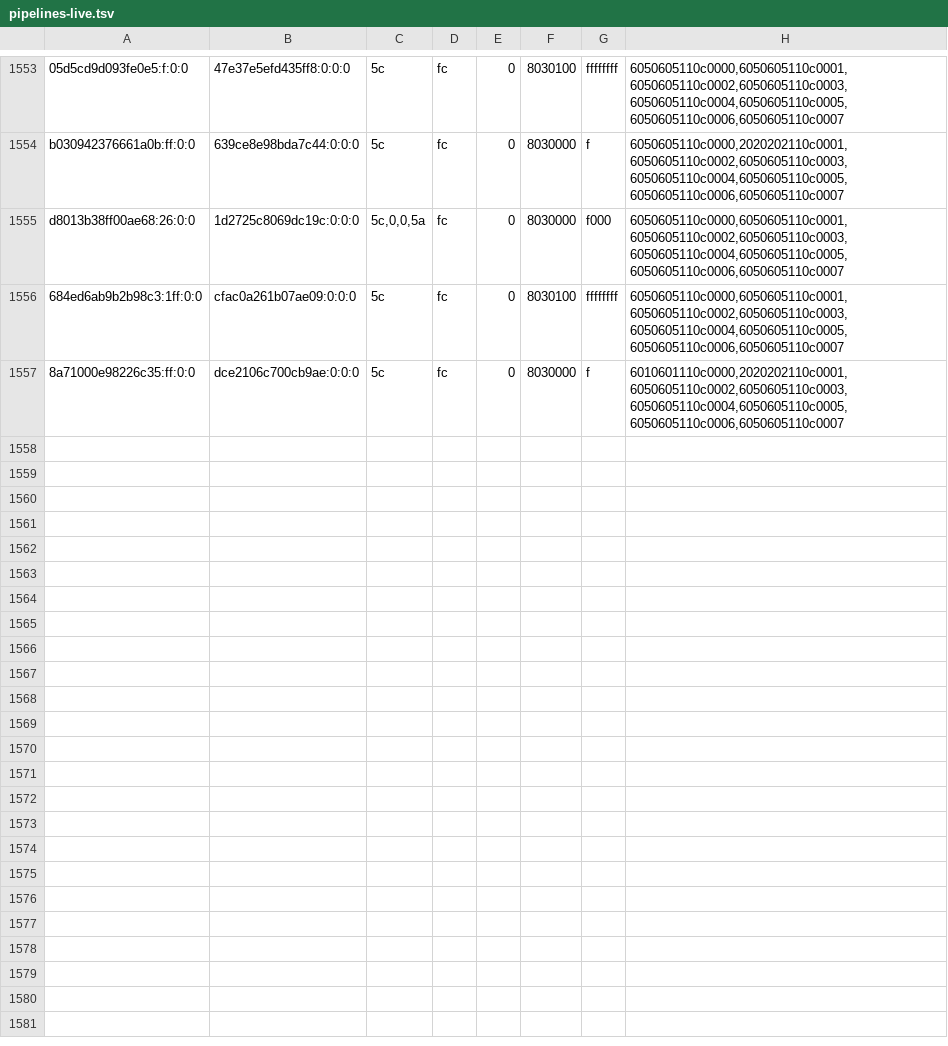
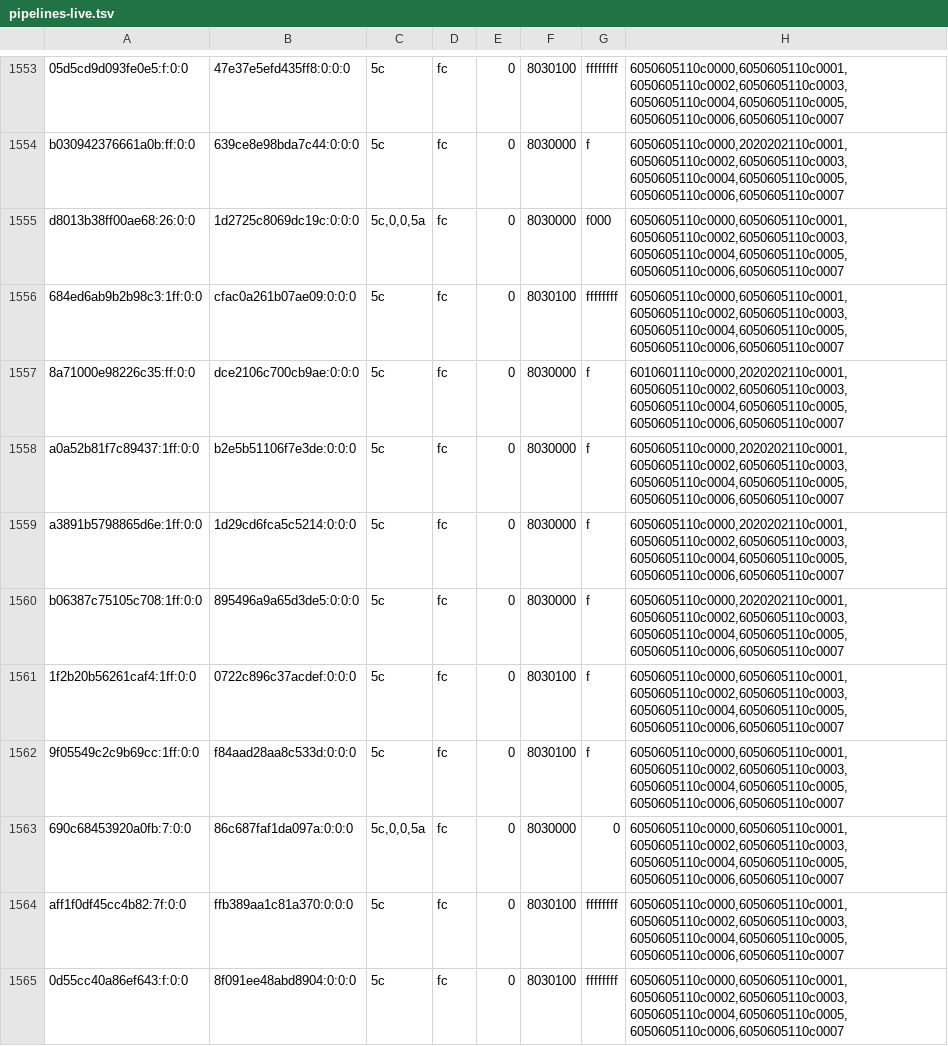
Before and after one commit to justr4mzi/mush8, a TSV file: smoke/39732404115/pipelines-live.tsv, drawn as a sheet; only a part is shown, gaps mark what is left out; the diff covers the shown part only; the diff names each change by its address in the sheet, - before the commit and + after, or states it on an @@ line.

Commit message:
smoke logs 39732404115

```diff
--- a/smoke/39732404115/pipelines-live.tsv
+++ b/smoke/39732404115/pipelines-live.tsv
+row 1558: a0a52b81f7c89437:1ff:0:0 | b2e5b51106f7e3de:0:0:0 | 5c | fc | 0 | 8030000 | f | 6050605110c0000,2020202110c0001,6050605110c0002,6050605110c0003,6050605110c0004,6050605110c0005,6050605110c0006,6050605110c0007
+row 1559: a3891b5798865d6e:1ff:0:0 | 1d29cd6fca5c5214:0:0:0 | 5c | fc | 0 | 8030000 | f | 6050605110c0000,2020202110c0001,6050605110c0002,6050605110c0003,6050605110c0004,6050605110c0005,6050605110c0006,6050605110c0007
+row 1560: b06387c75105c708:1ff:0:0 | 895496a9a65d3de5:0:0:0 | 5c | fc | 0 | 8030000 | f | 6050605110c0000,2020202110c0001,6050605110c0002,6050605110c0003,6050605110c0004,6050605110c0005,6050605110c0006,6050605110c0007
+row 1561: 1f2b20b56261caf4:1ff:0:0 | 0722c896c37acdef:0:0:0 | 5c | fc | 0 | 8030100 | f | 6050605110c0000,6050605110c0001,6050605110c0002,6050605110c0003,6050605110c0004,6050605110c0005,6050605110c0006,6050605110c0007
+row 1562: 9f05549c2c9b69cc:1ff:0:0 | f84aad28aa8c533d:0:0:0 | 5c | fc | 0 | 8030100 | f | 6050605110c0000,6050605110c0001,6050605110c0002,6050605110c0003,6050605110c0004,6050605110c0005,6050605110c0006,6050605110c0007
+row 1563: 690c68453920a0fb:7:0:0 | 86c687faf1da097a:0:0:0 | 5c,0,0,5a | fc | 0 | 8030000 | 0 | 6050605110c0000,6050605110c0001,6050605110c0002,6050605110c0003,6050605110c0004,6050605110c0005,6050605110c0006,6050605110c0007
+row 1564: aff1f0df45cc4b82:7f:0:0 | ffb389aa1c81a370:0:0:0 | 5c | fc | 0 | 8030100 | ffffffff | 6050605110c0000,6050605110c0001,6050605110c0002,6050605110c0003,6050605110c0004,6050605110c0005,6050605110c0006,6050605110c0007
+row 1565: 0d55cc40a86ef643:f:0:0 | 8f091ee48abd8904:0:0:0 | 5c | fc | 0 | 8030100 | ffffffff | 6050605110c0000,6050605110c0001,6050605110c0002,6050605110c0003,6050605110c0004,6050605110c0005,6050605110c0006,6050605110c0007
```
Also changed, not shown: 7 added rows elsewhere in this file, 3 other files.
